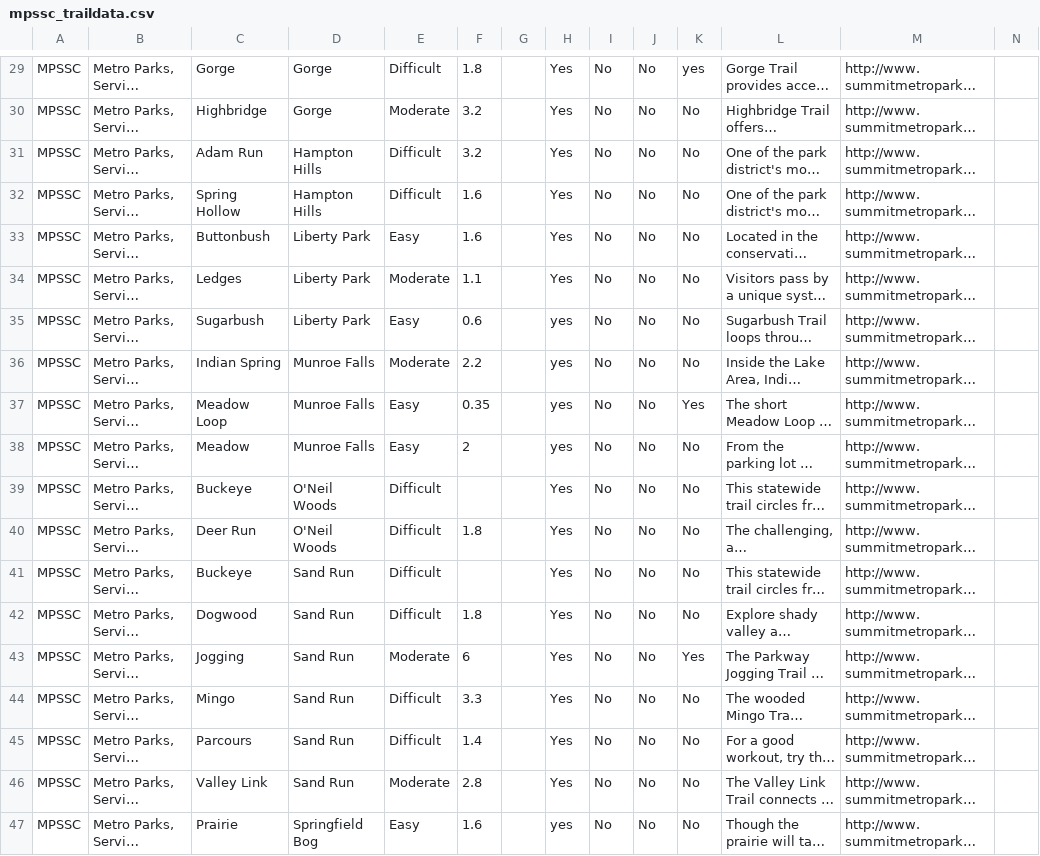
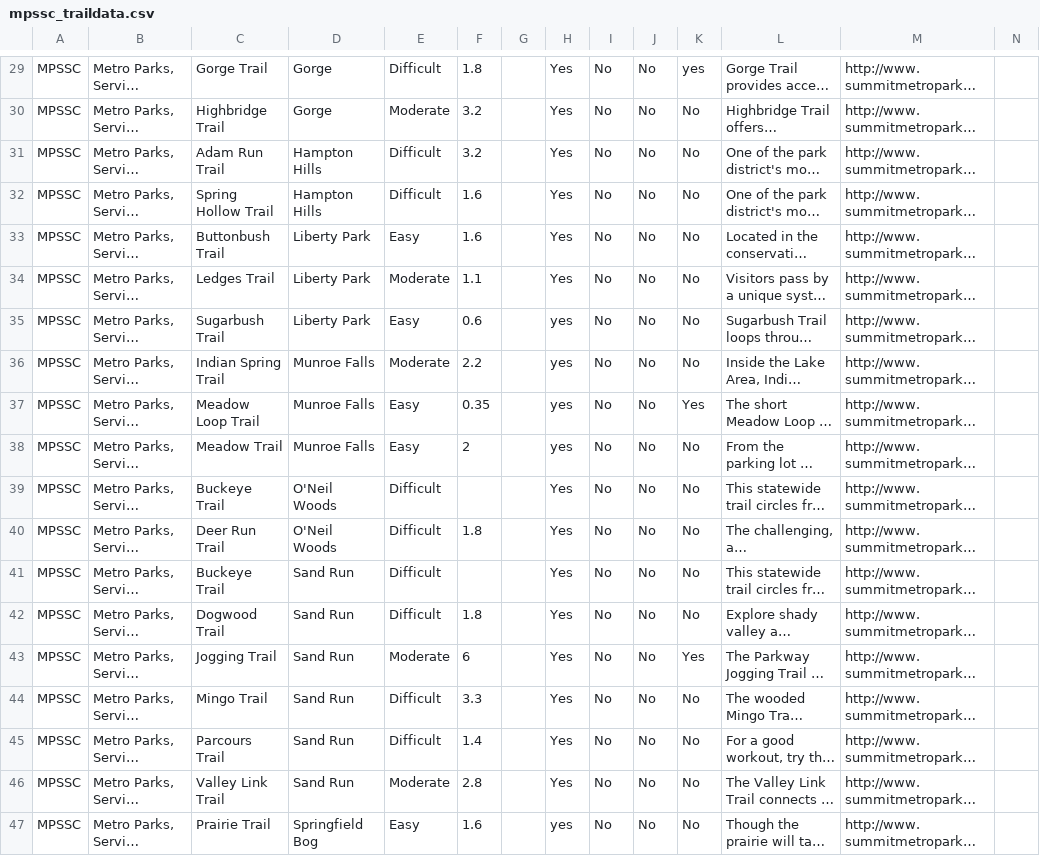
Before and after one commit to danavery/trails_converter, a CSV file: source_data/mpssc_traildata.csv, drawn as a sheet; only a part is shown, gaps mark what is left out; long unchanged cells end in …; the diff covers the shown part only; the diff names each change by its address in the sheet, - before the commit and + after, or states it on an @@ line.

Commit message:
Edited traildata field names, fixed up trail names.

```diff
--- a/source_data/mpssc_traildata.csv
+++ b/source_data/mpssc_traildata.csv
-C29: Gorge
+C29: Gorge Trail
-C30: Highbridge
+C30: Highbridge Trail
-C31: Adam Run
+C31: Adam Run Trail
-C32: Spring Hollow
+C32: Spring Hollow Trail
-C33: Buttonbush
+C33: Buttonbush Trail
-C34: Ledges
+C34: Ledges Trail
-C35: Sugarbush
+C35: Sugarbush Trail
-C36: Indian Spring
+C36: Indian Spring Trail
-C37: Meadow Loop
+C37: Meadow Loop Trail
-C38: Meadow
+C38: Meadow Trail
-C39: Buckeye
+C39: Buckeye Trail
-C40: Deer Run
+C40: Deer Run Trail
-C41: Buckeye
+C41: Buckeye Trail
-C42: Dogwood
+C42: Dogwood Trail
-C43: Jogging
+C43: Jogging Trail
-C44: Mingo
+C44: Mingo Trail
-C45: Parcours
+C45: Parcours Trail
-C46: Valley Link
+C46: Valley Link Trail
-C47: Prairie
+C47: Prairie Trail
```
Also changed, not shown: 1 added row, 1 removed row and 27 edited cells elsewhere in this file, source_data/cvnp_traildata.csv.
